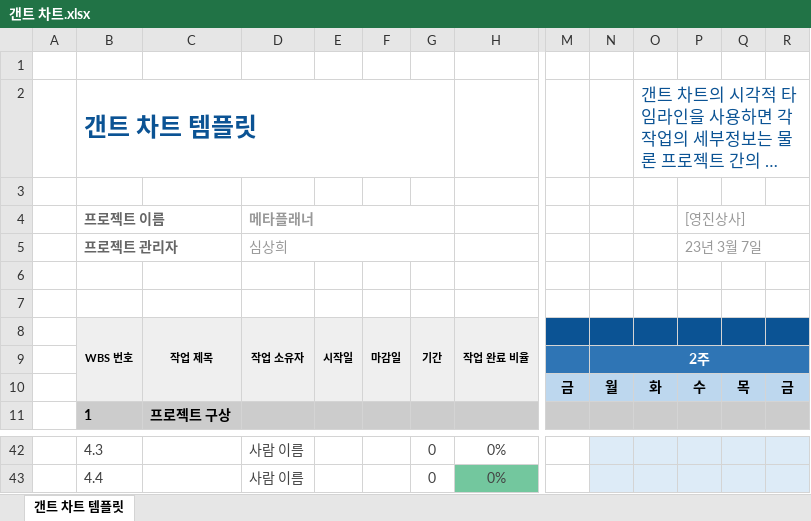
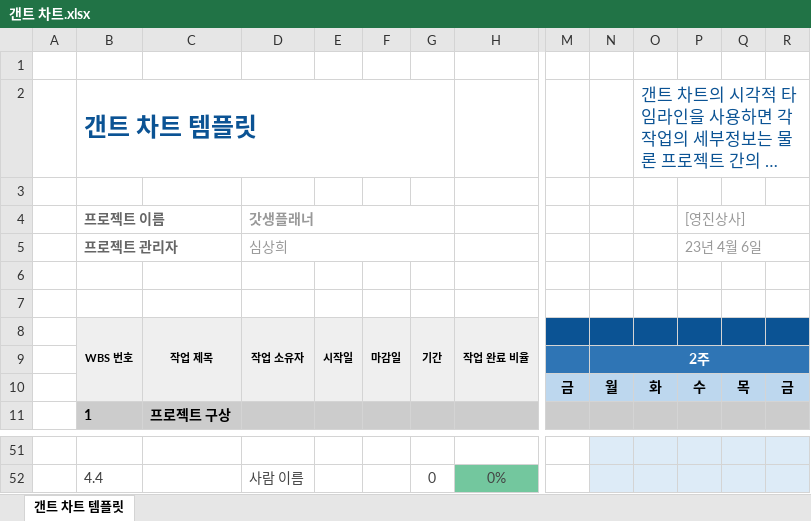
Before and after one commit to Ethereummom/2WDA_YJSangSa_CapstoneDesign, an Excel workbook: 일정/갠트 차트.xlsx, sheet 갠트 차트 템플릿, drawn as a sheet; only a part is shown, gaps mark what is left out; long unchanged cells end in …; values as stored, in another font and other column widths than the file's, no borders; conditional formats not drawn; addresses are those after the commit; rows hold the shown columns only; the diff covers the shown part only; the diff names each change by its address in the sheet, - before the commit and + after, or states it on an @@ line.

```diff
--- a/일정/갠트 차트.xlsx (sheet 갠트 차트 템플릿)
+++ b/일정/갠트 차트.xlsx (sheet 갠트 차트 템플릿)
-D4 (작업 소유자): 메타플래너
+D4 (작업 소유자): 갓생플래너
-P5: 23년 3월 7일
+P5: 23년 4월 6일
-row 51:  | 4.3 |  | 사람 이름 |  |  | 0 | 0%
+row 51: (empty)
```
Also changed, not shown: 10 added rows, 1 removed row and 14 edited cells elsewhere in this sheet, 46 other files.
